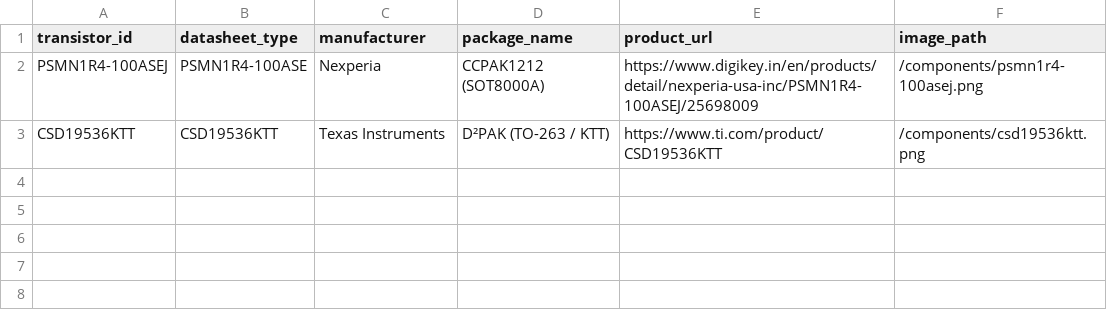
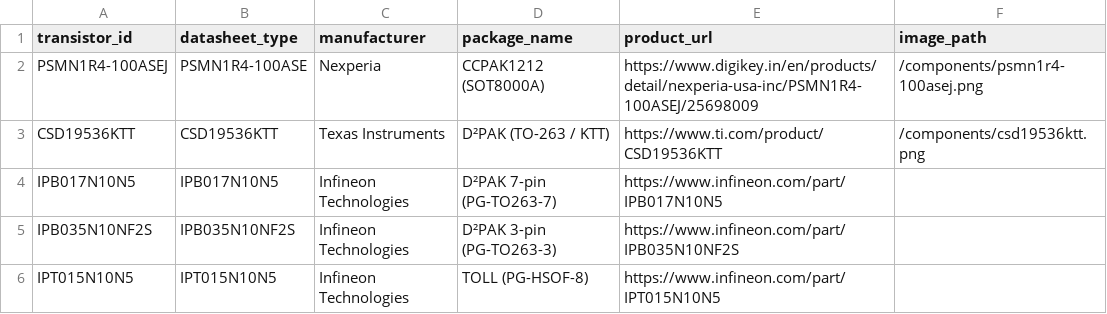
Before and after one commit to AnnaKolisnyk74/TransiSafe-2.0, a CSV file: component_metadata.csv, drawn as a sheet.

```diff
--- a/component_metadata.csv
+++ b/component_metadata.csv
@@ -3 +3,4 @@ PSMN1R4-100ASEJ;PSMN1R4-100ASE;Nexperia;CCPAK1212 (SOT8000A);https://www.digikey
 CSD19536KTT;CSD19536KTT;Texas Instruments;D²PAK (TO-263 / KTT);https://www.ti.com/product/CSD19536KTT;/components/csd19536ktt.png
+IPB017N10N5;IPB017N10N5;Infineon Technologies;D²PAK 7-pin (PG-TO263-7);https://www.infineon.com/part/IPB017N10N5;
+IPB035N10NF2S;IPB035N10NF2S;Infineon Technologies;D²PAK 3-pin (PG-TO263-3);https://www.infineon.com/part/IPB035N10NF2S;
+IPT015N10N5;IPT015N10N5;Infineon Technologies;TOLL (PG-HSOF-8);https://www.infineon.com/part/IPT015N10N5;
```
Also changed, not shown: mosfet_curves.csv, transistors.csv, 23 other files.
